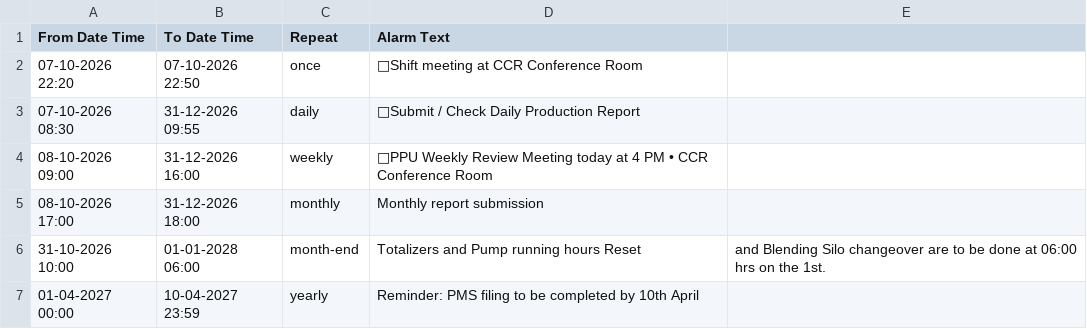
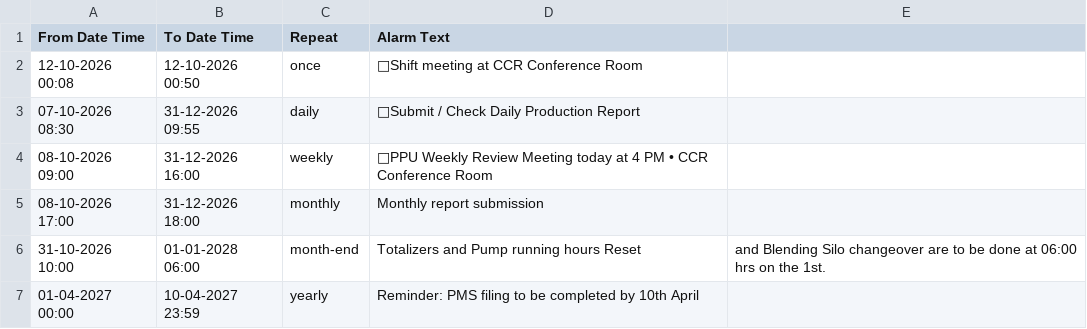
Before and after one commit to debajitd1292/v.beta, a CSV file: updates/alerts.csv, drawn as a sheet.

Commit message:
Update alerts.csv

```diff
--- a/updates/alerts.csv
+++ b/updates/alerts.csv
@@ -1,3 +1,3 @@
 From Date Time,To Date Time,Repeat,Alarm Text
-07-10-2026 22:20,07-10-2026 22:50,once,🤝Shift meeting at CCR Conference Room
+12-10-2026 00:08,12-10-2026 00:50,once,🤝Shift meeting at CCR Conference Room
 07-10-2026 08:30,31-12-2026 09:55,daily,📃Submit / Check Daily Production Report
```
